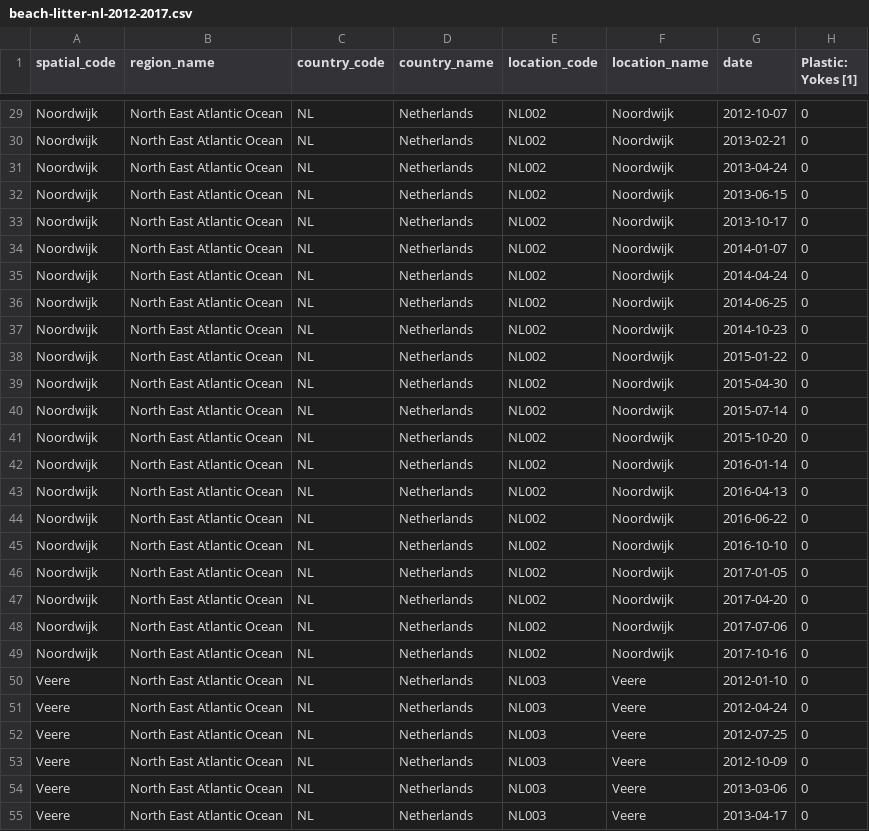
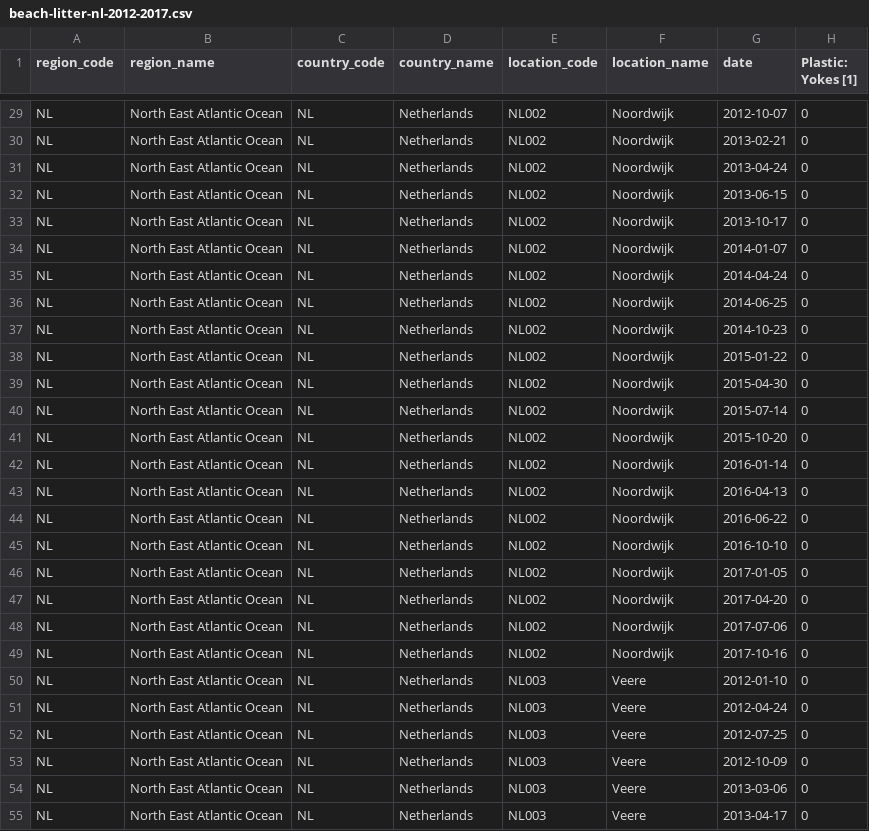
Before and after one commit to cran/litteR, a CSV file: inst/extdata/beach-litter-nl-2012-2017.csv, drawn as a sheet; only a part is shown, gaps mark what is left out; the diff covers the shown part only; the diff names each change by its address in the sheet, - before the commit and + after, or states it on an @@ line.

```diff
--- a/inst/extdata/beach-litter-nl-2012-2017.csv
+++ b/inst/extdata/beach-litter-nl-2012-2017.csv
-A1: spatial_code
+A1: region_code
-A29:A49 (region_code): Noordwijk
+A29:A49 (region_code): NL
-A50:A55 (region_code): Veere
+A50:A55 (region_code): NL
```
Also changed, not shown: 68 edited cells elsewhere in this file, 53 other files.
